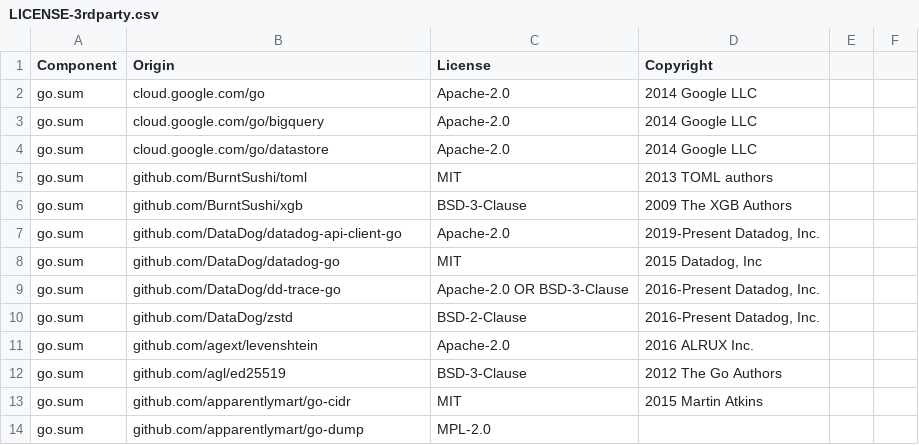
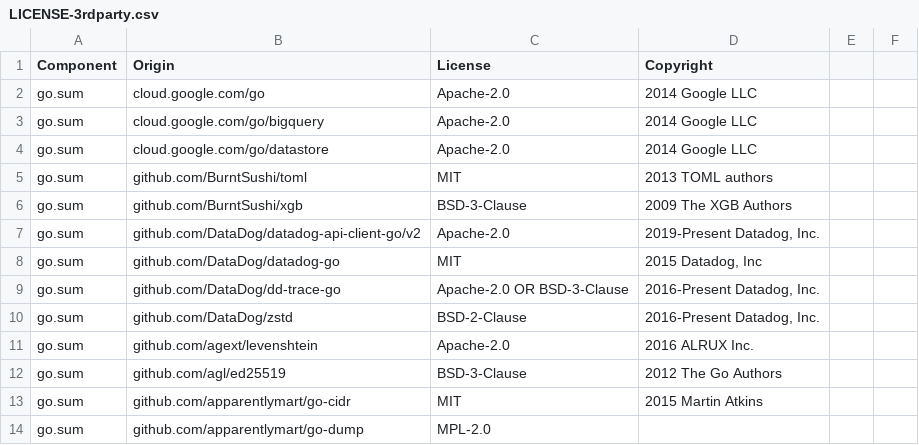
Before and after one commit to DataDog/terraform-provider-datadog, a CSV file: LICENSE-3rdparty.csv, drawn as a sheet; only a part is shown.

Commit message:
update license

```diff
--- a/LICENSE-3rdparty.csv
+++ b/LICENSE-3rdparty.csv
@@ -6,3 +6,3 @@ go.sum,github.com/BurntSushi/toml,MIT,2013 TOML authors
 go.sum,github.com/BurntSushi/xgb,BSD-3-Clause,2009 The XGB Authors
-go.sum,github.com/DataDog/datadog-api-client-go,Apache-2.0,"2019-Present Datadog, Inc."
+go.sum,github.com/DataDog/datadog-api-client-go/v2,Apache-2.0,"2019-Present Datadog, Inc."
 go.sum,github.com/DataDog/datadog-go,MIT,"2015 Datadog, Inc"
```
